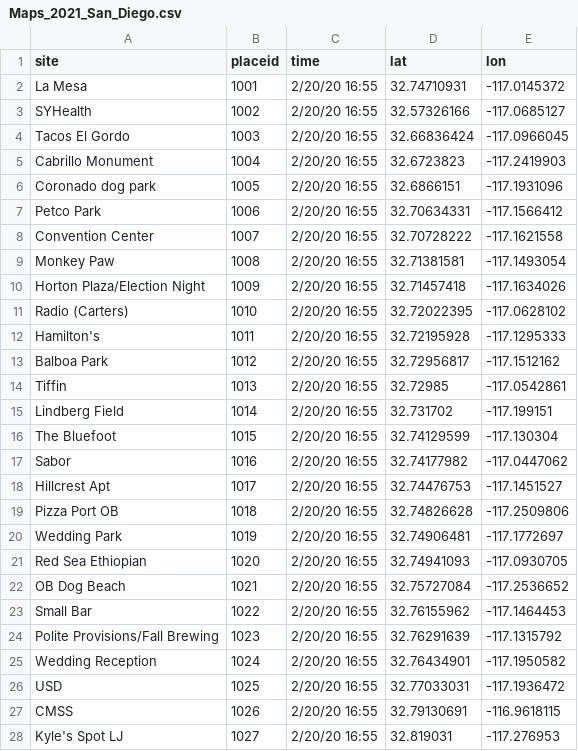
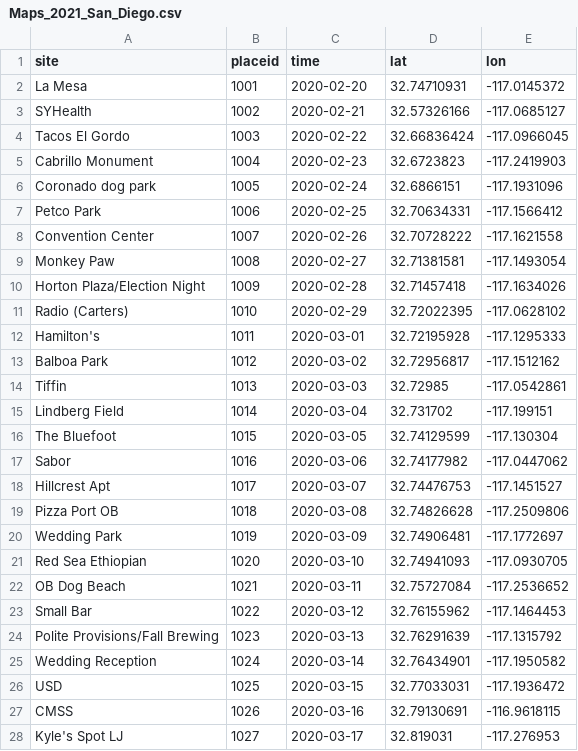
Before and after one commit to larsalmquist/map_project, a CSV file: Maps_2021_San_Diego.csv, drawn as a sheet; only a part is shown; the diff covers the shown part only.

Commit message:
Add files via upload

```diff
--- a/Maps_2021_San_Diego.csv
+++ b/Maps_2021_San_Diego.csv
@@ -1,28 +1,28 @@
 site,placeid,time,lat,lon
-La Mesa,1001,2/20/20 16:55,32.74710931,-117.0145372
-SYHealth,1002,2/20/20 16:55,32.57326166,-117.0685127
-Tacos El Gordo,1003,2/20/20 16:55,32.66836424,-117.0966045
-Cabrillo Monument,1004,2/20/20 16:55,32.6723823,-117.2419903
-Coronado dog park,1005,2/20/20 16:55,32.6866151,-117.1931096
-Petco Park,1006,2/20/20 16:55,32.70634331,-117.1566412
-Convention Center,1007,2/20/20 16:55,32.70728222,-117.1621558
-Monkey Paw,1008,2/20/20 16:55,32.71381581,-117.1493054
-Horton Plaza/Election Night,1009,2/20/20 16:55,32.71457418,-117.1634026
-Radio (Carters),1010,2/20/20 16:55,32.72022395,-117.0628102
-Hamilton's,1011,2/20/20 16:55,32.72195928,-117.1295333
-Balboa Park,1012,2/20/20 16:55,32.72956817,-117.1512162
-Tiffin,1013,2/20/20 16:55,32.72985,-117.0542861
-Lindberg Field,1014,2/20/20 16:55,32.731702,-117.199151
-The Bluefoot,1015,2/20/20 16:55,32.74129599,-117.130304
-Sabor,1016,2/20/20 16:55,32.74177982,-117.0447062
-Hillcrest Apt,1017,2/20/20 16:55,32.74476753,-117.1451527
-Pizza Port OB,1018,2/20/20 16:55,32.74826628,-117.2509806
-Wedding Park,1019,2/20/20 16:55,32.74906481,-117.1772697
-Red Sea Ethiopian,1020,2/20/20 16:55,32.74941093,-117.0930705
-OB Dog Beach,1021,2/20/20 16:55,32.75727084,-117.2536652
-Small Bar,1022,2/20/20 16:55,32.76155962,-117.1464453
-Polite Provisions/Fall Brewing,1023,2/20/20 16:55,32.76291639,-117.1315792
-Wedding Reception,1024,2/20/20 16:55,32.76434901,-117.1950582
-USD,1025,2/20/20 16:55,32.77033031,-117.1936472
-CMSS,1026,2/20/20 16:55,32.79130691,-116.9618115
-Kyle's Spot LJ,1027,2/20/20 16:55,32.819031,-117.276953
+La Mesa,1001,2020-02-20,32.74710931,-117.0145372
+SYHealth,1002,2020-02-21,32.57326166,-117.0685127
+Tacos El Gordo,1003,2020-02-22,32.66836424,-117.0966045
+Cabrillo Monument,1004,2020-02-23,32.6723823,-117.2419903
+Coronado dog park,1005,2020-02-24,32.6866151,-117.1931096
+Petco Park,1006,2020-02-25,32.70634331,-117.1566412
+Convention Center,1007,2020-02-26,32.70728222,-117.1621558
+Monkey Paw,1008,2020-02-27,32.71381581,-117.1493054
+Horton Plaza/Election Night,1009,2020-02-28,32.71457418,-117.1634026
+Radio (Carters),1010,2020-02-29,32.72022395,-117.0628102
+Hamilton's,1011,2020-03-01,32.72195928,-117.1295333
+Balboa Park,1012,2020-03-02,32.72956817,-117.1512162
+Tiffin,1013,2020-03-03,32.72985,-117.0542861
+Lindberg Field,1014,2020-03-04,32.731702,-117.199151
+The Bluefoot,1015,2020-03-05,32.74129599,-117.130304
+Sabor,1016,2020-03-06,32.74177982,-117.0447062
+Hillcrest Apt,1017,2020-03-07,32.74476753,-117.1451527
+Pizza Port OB,1018,2020-03-08,32.74826628,-117.2509806
+Wedding Park,1019,2020-03-09,32.74906481,-117.1772697
+Red Sea Ethiopian,1020,2020-03-10,32.74941093,-117.0930705
+OB Dog Beach,1021,2020-03-11,32.75727084,-117.2536652
+Small Bar,1022,2020-03-12,32.76155962,-117.1464453
+Polite Provisions/Fall Brewing,1023,2020-03-13,32.76291639,-117.1315792
+Wedding Reception,1024,2020-03-14,32.76434901,-117.1950582
+USD,1025,2020-03-15,32.77033031,-117.1936472
+CMSS,1026,2020-03-16,32.79130691,-116.9618115
+Kyle's Spot LJ,1027,2020-03-17,32.819031,-117.276953
```
Also changed, not shown: 26 edited cells elsewhere in this file.
